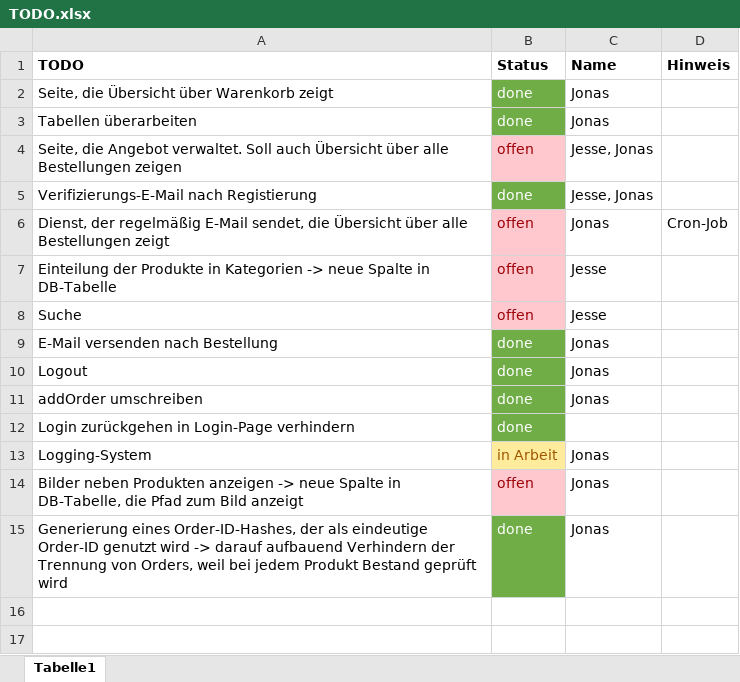
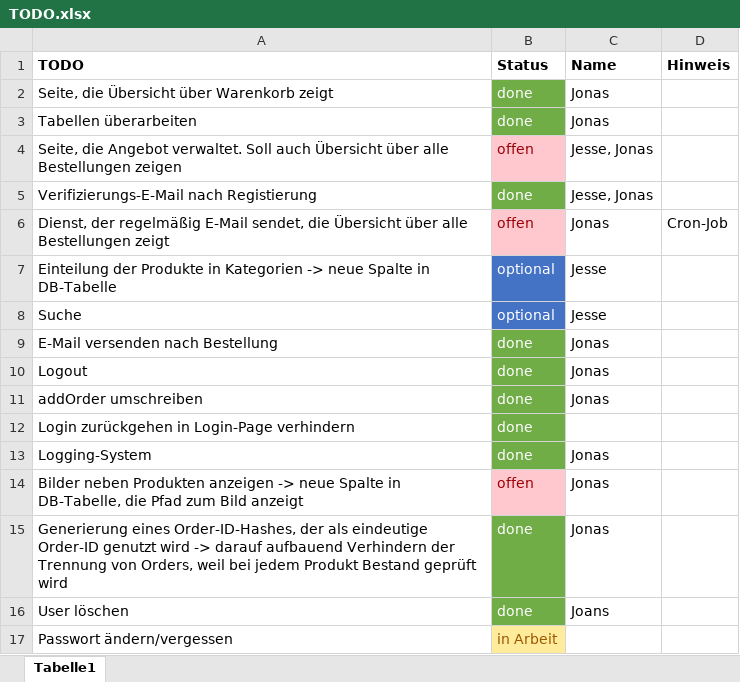
Before and after one commit to RouladenRobert/WNodeJS, an Excel workbook: TODO.xlsx, sheet Tabelle1, drawn as a sheet; values as stored, in another font and other column widths than the file's, no borders; the diff names each change by its address in the sheet, - before the commit and + after, or states it on an @@ line.

```diff
--- a/TODO.xlsx (sheet Tabelle1)
+++ b/TODO.xlsx (sheet Tabelle1)
-B7:B8 (Status): offen
+B7:B8 (Status): optional
@@ B7:B8 fill: #FFC7CE → #4472C4, text colour: #9C0006 → #FFFFFF @@
-B13 (Status): in Arbeit
+B13 (Status): done
@@ B13 fill: #FFEB9C → #70AD47, text colour: #9C5700 → #FFFFFF @@
+row 16: User löschen | done | Joans
+row 17: Passwort ändern/vergessen | in Arbeit
```
Also changed, not shown: 13 other files.
